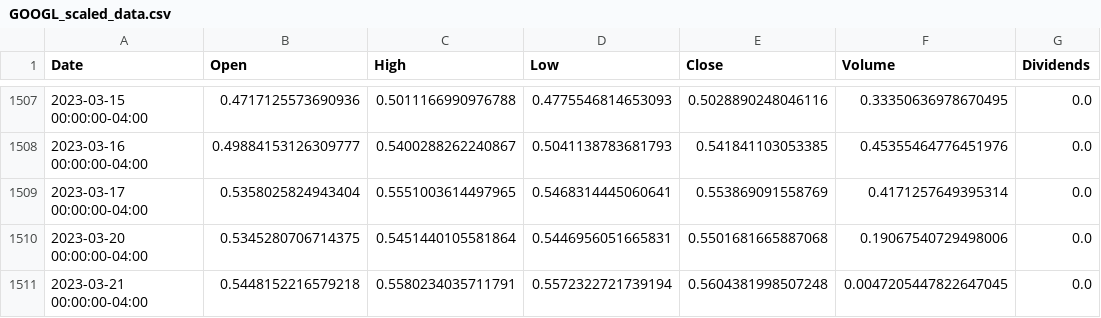
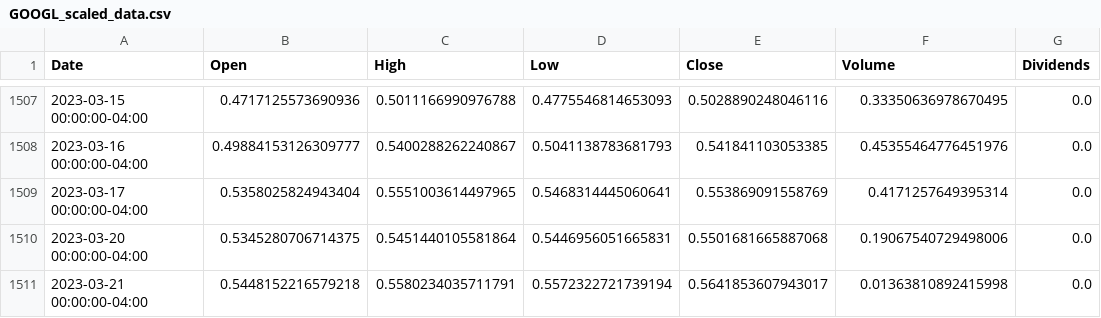
Before and after one commit to gunjangrover2202/Stock-Prediction-Model, a CSV file: GOOGL_scaled_data.csv, drawn as a sheet; only a part is shown, gaps mark what is left out; the diff names each change by its address in the sheet, - before the commit and + after, or states it on an @@ line.

```diff
--- a/GOOGL_scaled_data.csv
+++ b/GOOGL_scaled_data.csv
-E1511 (Close): 0.5604381998507248
+E1511 (Close): 0.5641853607943017
-F1511 (Volume): 0.0047205447822647045
+F1511 (Volume): 0.01363810892415998
```
Also changed, not shown: AAPL_scaled_data.csv, AMZN_scaled_data.csv, 5 other files.
